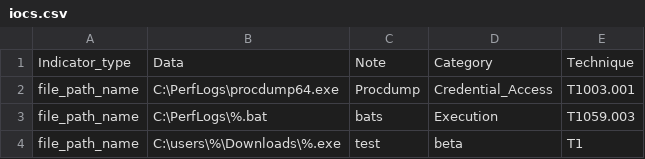
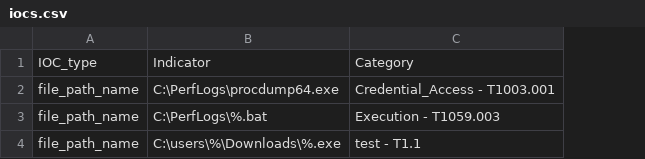
Before and after one commit to SophosRapidResponse/OSQuery, a CSV file: TTPs/REvil/iocs.csv, drawn as a sheet; removed rows and columns are numbered as before the commit, all else as after; the diff names each change by its address in the sheet, - before the commit and + after, or states it on an @@ line.

Commit message:
test

```diff
--- a/TTPs/REvil/iocs.csv
+++ b/TTPs/REvil/iocs.csv
-column C, rows 2-4: Procdump | bats | test
-column D, rows 2-4: Credential_Access | Execution | beta
-column E, rows 2-4: T1003.001 | T1059.003 | T1
+column C, rows 2-4: Credential_Access - T1003.001 | Execution - T1059.003 | test - T1.1
-row 1: Indicator_type | Data | Note | Category | Technique
+row 1: IOC_type | Indicator | Category
```
Also changed, not shown: 1 other file.
